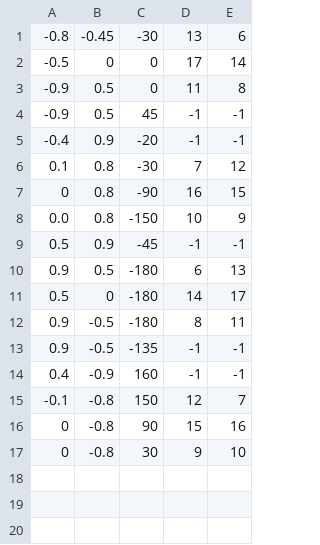
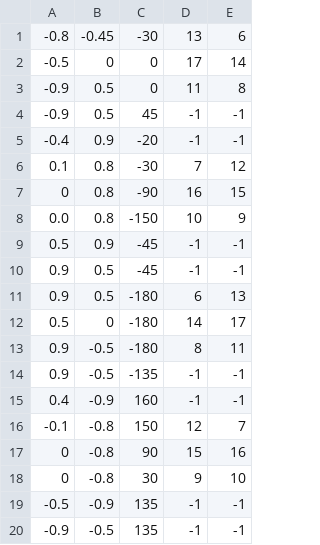
Before and after one commit to seigot/burger_war_dev, a CSV file: burger_war_dev/scripts/waypoints_20210222.csv, drawn as a sheet.

Commit message:
update waypoint 外周走行用のwaypoint追加

```diff
--- a/burger_war_dev/scripts/waypoints_20210222.csv
+++ b/burger_war_dev/scripts/waypoints_20210222.csv
@@ -9,2 +9,3 @@
 0.5,0.9,-45,-1,-1
+0.9,0.5,-45,-1,-1
 0.9,0.5,-180,6,13
@@ -17 +18,3 @@
 0,-0.8,30,9,10
+-0.5,-0.9,135,-1,-1
+-0.9,-0.5,135,-1,-1
```
